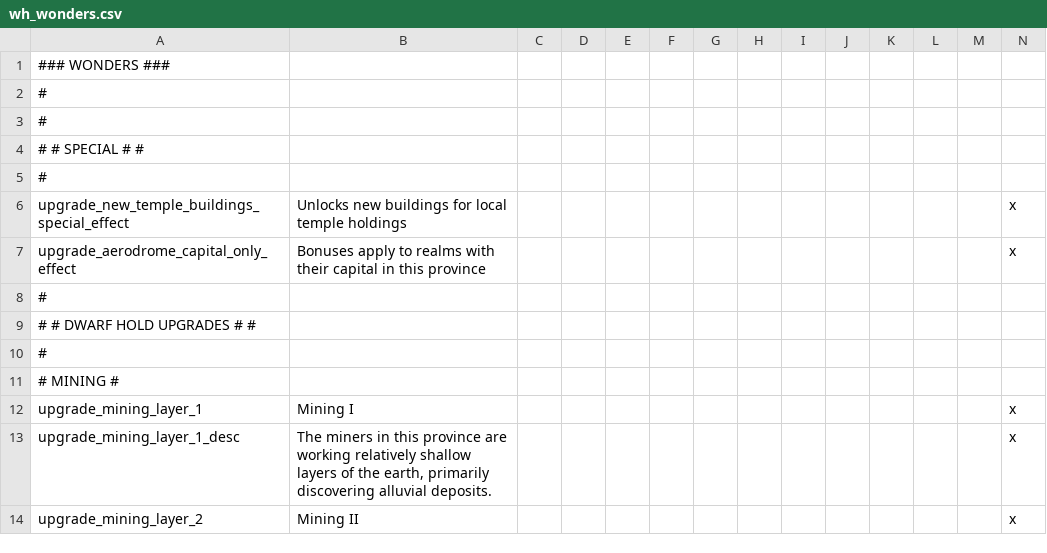
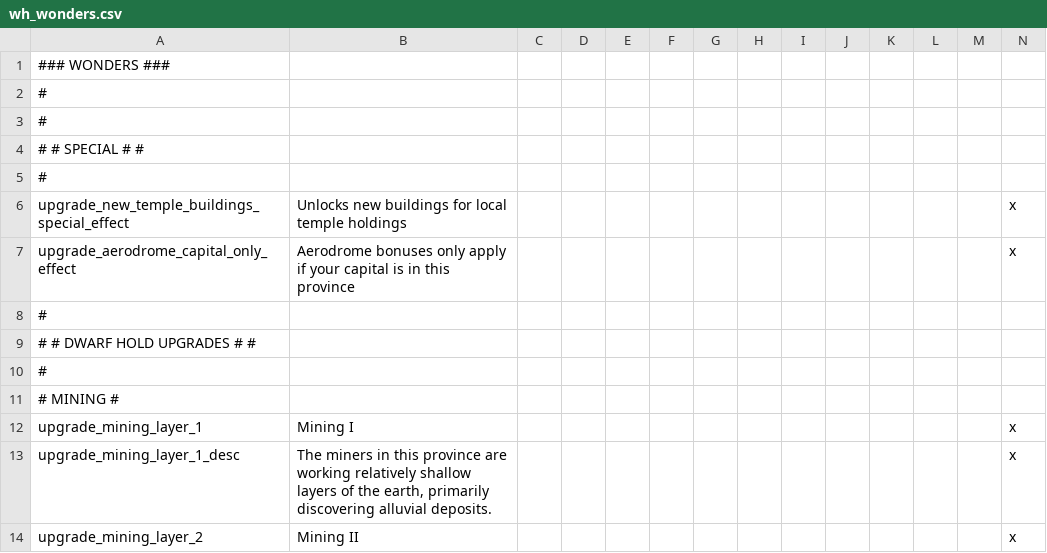
Before and after one commit to Hexenstag-Team/CK2-Hexenstag-Dev, a CSV file: localisation/wh_wonders.csv, drawn as a sheet; only a part is shown; the diff covers the shown part only.

```diff
--- a/localisation/wh_wonders.csv
+++ b/localisation/wh_wonders.csv
@@ -6,3 +6,3 @@
 upgrade_new_temple_buildings_special_effect;Unlocks new buildings for local temple holdings;;;;;;;;;;;;x
-upgrade_aerodrome_capital_only_effect;Bonuses apply to realms with their capital in this province;;;;;;;;;;;;x
+upgrade_aerodrome_capital_only_effect;Aerodrome bonuses only apply if your capital is in this province;;;;;;;;;;;;x
 #
```
Also changed, not shown: 61 added rows elsewhere in this file, localisation/00_mixed_entries.csv, localisation/00_retinues.csv, 40 other files.
